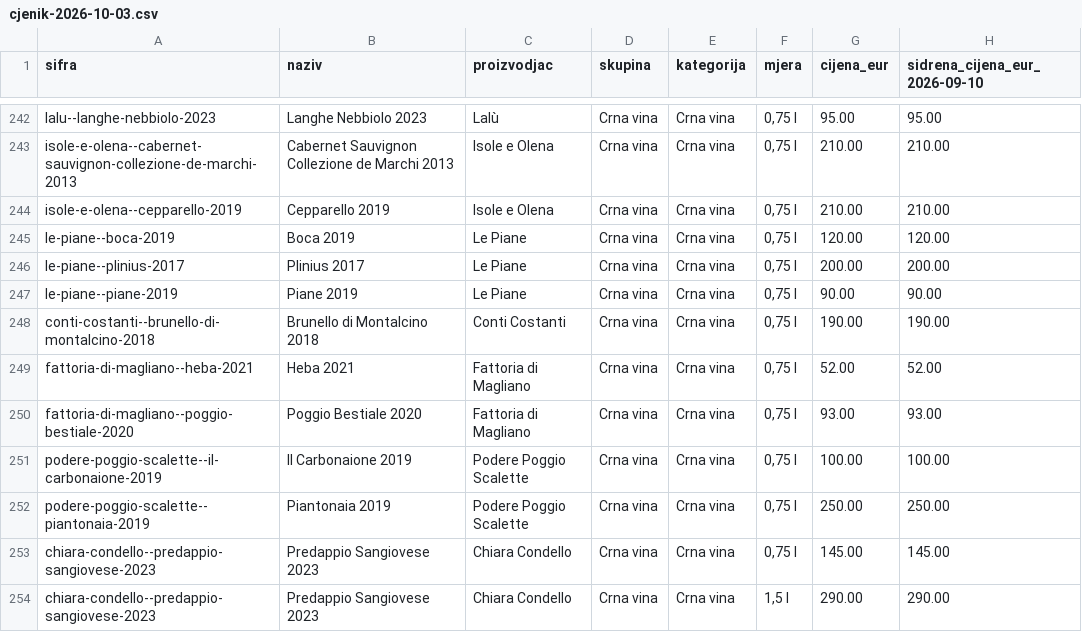
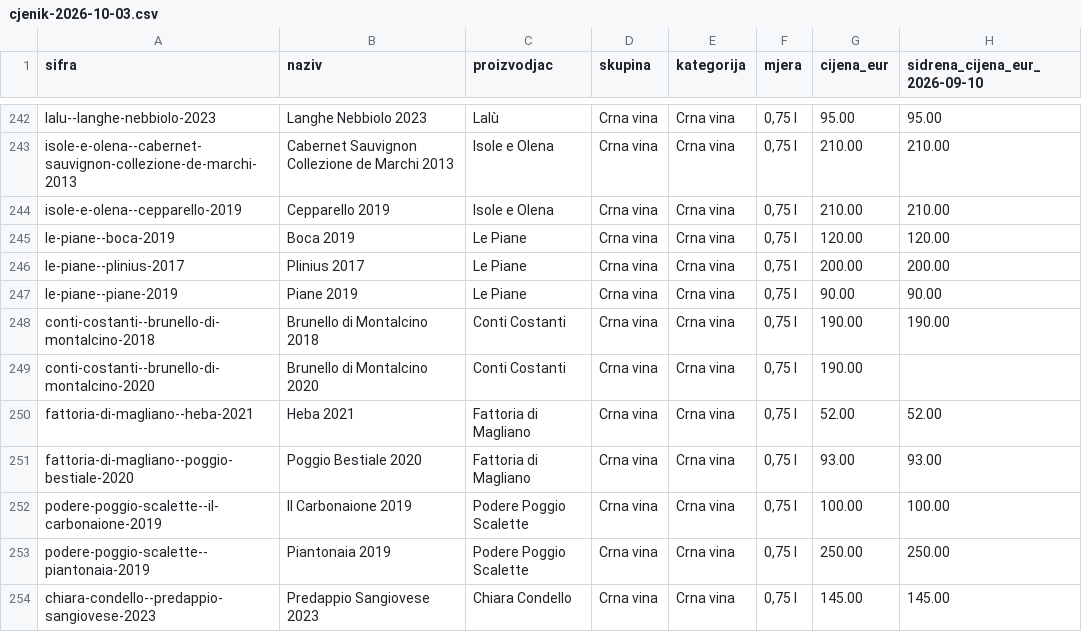
Before and after one commit to jsiljeg/list, a CSV file: cjenik/cjenik-2026-10-03.csv, drawn as a sheet; only a part is shown, gaps mark what is left out; the shorter side is filled out with more unchanged rows.

```diff
--- a/cjenik/cjenik-2026-10-03.csv
+++ b/cjenik/cjenik-2026-10-03.csv
@@ -248,2 +248,3 @@ le-piane--piane-2019;Piane 2019;Le Piane;Crna vina;Crna vina;0,75 l;90.00;90.00
 conti-costanti--brunello-di-montalcino-2018;Brunello di Montalcino 2018;Conti Costanti;Crna vina;Crna vina;0,75 l;190.00;190.00
+conti-costanti--brunello-di-montalcino-2020;Brunello di Montalcino 2020;Conti Costanti;Crna vina;Crna vina;0,75 l;190.00;
 fattoria-di-magliano--heba-2021;Heba 2021;Fattoria di Magliano;Crna vina;Crna vina;0,75 l;52.00;52.00
```
Also changed, not shown: cjenik/cjenik.csv, 5 other files.
